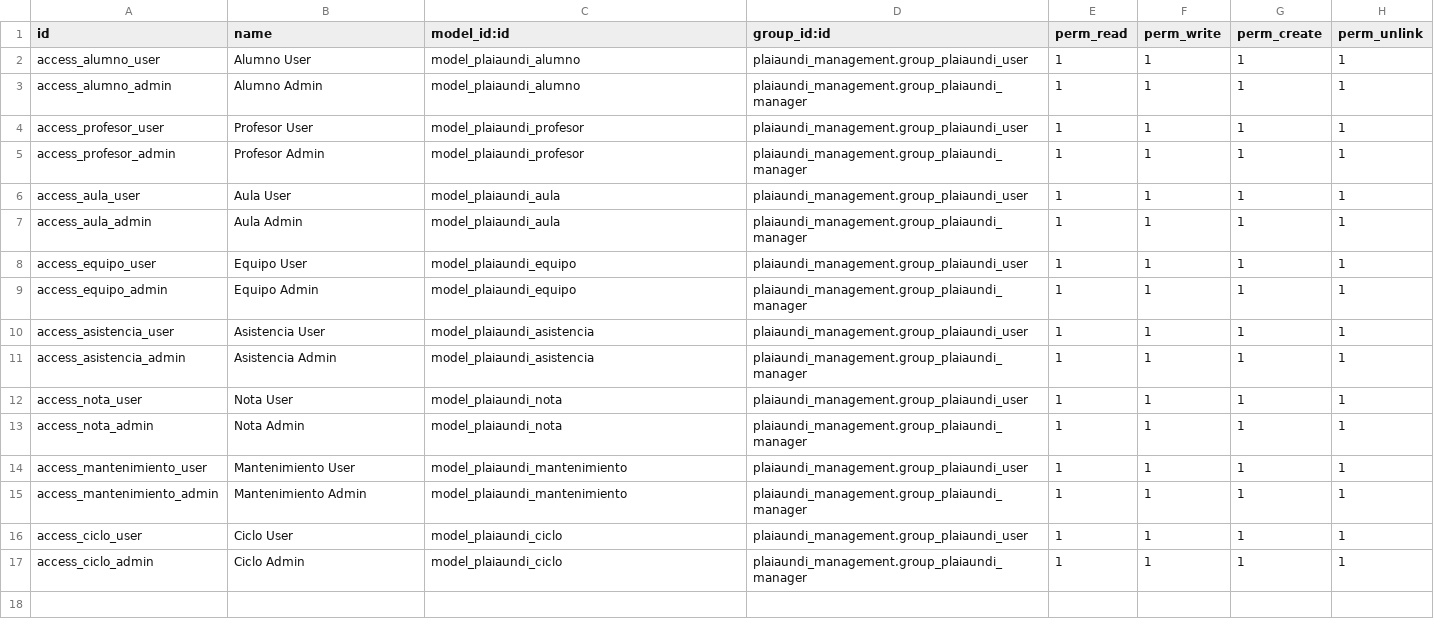
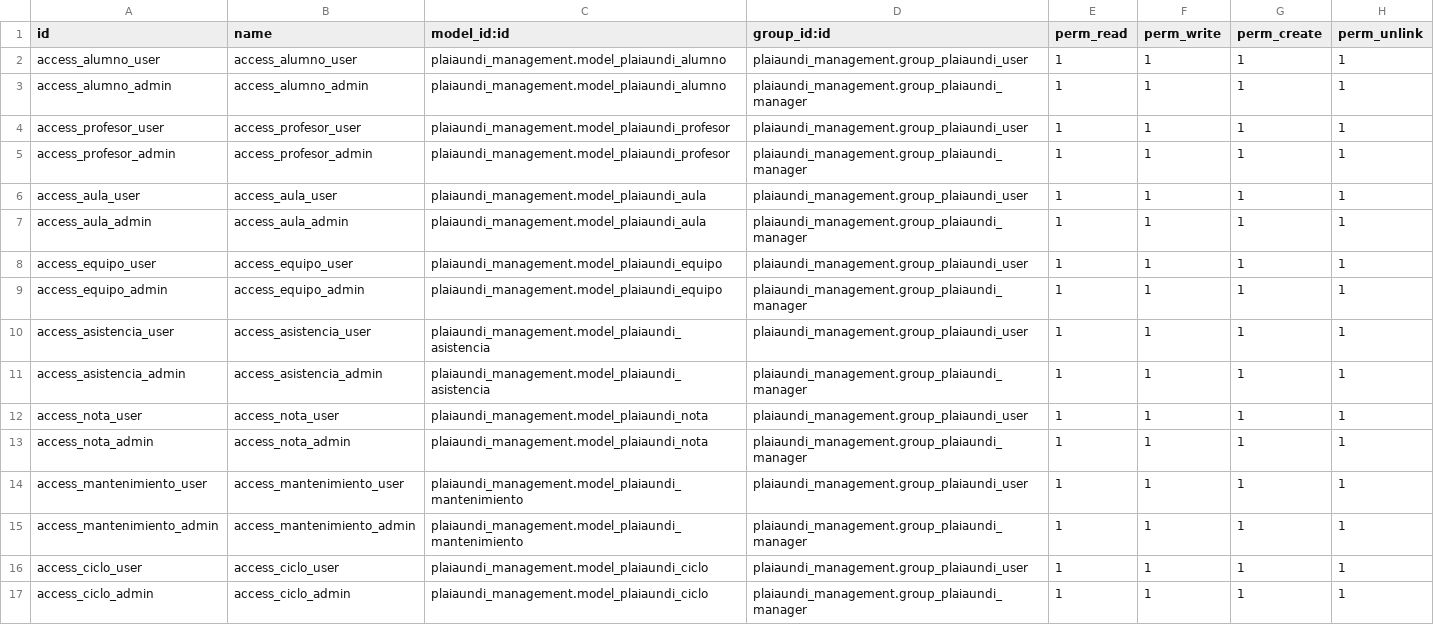
Before and after one commit to erika-martin15/Gestor-de-Alumnos-en-Odoo, a CSV file: plaiaundi_management/security/ir.model.access.csv, drawn as a sheet.

Commit message:
refactor: Standardize access rule names and add explicit module prefixes to security group and category references.

```diff
--- a/plaiaundi_management/security/ir.model.access.csv
+++ b/plaiaundi_management/security/ir.model.access.csv
@@ -1,17 +1,17 @@
 id,name,model_id:id,group_id:id,perm_read,perm_write,perm_create,perm_unlink
-access_alumno_user,"Alumno User",model_plaiaundi_alumno,plaiaundi_management.group_plaiaundi_user,1,1,1,1
-access_alumno_admin,"Alumno Admin",model_plaiaundi_alumno,plaiaundi_management.group_plaiaundi_manager,1,1,1,1
-access_profesor_user,"Profesor User",model_plaiaundi_profesor,plaiaundi_management.group_plaiaundi_user,1,1,1,1
-access_profesor_admin,"Profesor Admin",model_plaiaundi_profesor,plaiaundi_management.group_plaiaundi_manager,1,1,1,1
-access_aula_user,"Aula User",model_plaiaundi_aula,plaiaundi_management.group_plaiaundi_user,1,1,1,1
-access_aula_admin,"Aula Admin",model_plaiaundi_aula,plaiaundi_management.group_plaiaundi_manager,1,1,1,1
-access_equipo_user,"Equipo User",model_plaiaundi_equipo,plaiaundi_management.group_plaiaundi_user,1,1,1,1
-access_equipo_admin,"Equipo Admin",model_plaiaundi_equipo,plaiaundi_management.group_plaiaundi_manager,1,1,1,1
-access_asistencia_user,"Asistencia User",model_plaiaundi_asistencia,plaiaundi_management.group_plaiaundi_user,1,1,1,1
-access_asistencia_admin,"Asistencia Admin",model_plaiaundi_asistencia,plaiaundi_management.group_plaiaundi_manager,1,1,1,1
-access_nota_user,"Nota User",model_plaiaundi_nota,plaiaundi_management.group_plaiaundi_user,1,1,1,1
-access_nota_admin,"Nota Admin",model_plaiaundi_nota,plaiaundi_management.group_plaiaundi_manager,1,1,1,1
-access_mantenimiento_user,"Mantenimiento User",model_plaiaundi_mantenimiento,plaiaundi_management.group_plaiaundi_user,1,1,1,1
-access_mantenimiento_admin,"Mantenimiento Admin",model_plaiaundi_mantenimiento,plaiaundi_management.group_plaiaundi_manager,1,1,1,1
-access_ciclo_user,"Ciclo User",model_plaiaundi_ciclo,plaiaundi_management.group_plaiaundi_user,1,1,1,1
-access_ciclo_admin,"Ciclo Admin",model_plaiaundi_ciclo,plaiaundi_management.group_plaiaundi_manager,1,1,1,1
+access_alumno_user,access_alumno_user,plaiaundi_management.model_plaiaundi_alumno,plaiaundi_management.group_plaiaundi_user,1,1,1,1
+access_alumno_admin,access_alumno_admin,plaiaundi_management.model_plaiaundi_alumno,plaiaundi_management.group_plaiaundi_manager,1,1,1,1
+access_profesor_user,access_profesor_user,plaiaundi_management.model_plaiaundi_profesor,plaiaundi_management.group_plaiaundi_user,1,1,1,1
+access_profesor_admin,access_profesor_admin,plaiaundi_management.model_plaiaundi_profesor,plaiaundi_management.group_plaiaundi_manager,1,1,1,1
+access_aula_user,access_aula_user,plaiaundi_management.model_plaiaundi_aula,plaiaundi_management.group_plaiaundi_user,1,1,1,1
+access_aula_admin,access_aula_admin,plaiaundi_management.model_plaiaundi_aula,plaiaundi_management.group_plaiaundi_manager,1,1,1,1
+access_equipo_user,access_equipo_user,plaiaundi_management.model_plaiaundi_equipo,plaiaundi_management.group_plaiaundi_user,1,1,1,1
+access_equipo_admin,access_equipo_admin,plaiaundi_management.model_plaiaundi_equipo,plaiaundi_management.group_plaiaundi_manager,1,1,1,1
+access_asistencia_user,access_asistencia_user,plaiaundi_management.model_plaiaundi_asistencia,plaiaundi_management.group_plaiaundi_user,1,1,1,1
+access_asistencia_admin,access_asistencia_admin,plaiaundi_management.model_plaiaundi_asistencia,plaiaundi_management.group_plaiaundi_manager,1,1,1,1
+access_nota_user,access_nota_user,plaiaundi_management.model_plaiaundi_nota,plaiaundi_management.group_plaiaundi_user,1,1,1,1
+access_nota_admin,access_nota_admin,plaiaundi_management.model_plaiaundi_nota,plaiaundi_management.group_plaiaundi_manager,1,1,1,1
+access_mantenimiento_user,access_mantenimiento_user,plaiaundi_management.model_plaiaundi_mantenimiento,plaiaundi_management.group_plaiaundi_user,1,1,1,1
+access_mantenimiento_admin,access_mantenimiento_admin,plaiaundi_management.model_plaiaundi_mantenimiento,plaiaundi_management.group_plaiaundi_manager,1,1,1,1
+access_ciclo_user,access_ciclo_user,plaiaundi_management.model_plaiaundi_ciclo,plaiaundi_management.group_plaiaundi_user,1,1,1,1
+access_ciclo_admin,access_ciclo_admin,plaiaundi_management.model_plaiaundi_ciclo,plaiaundi_management.group_plaiaundi_manager,1,1,1,1
```
Also changed, not shown: 1 other file.
